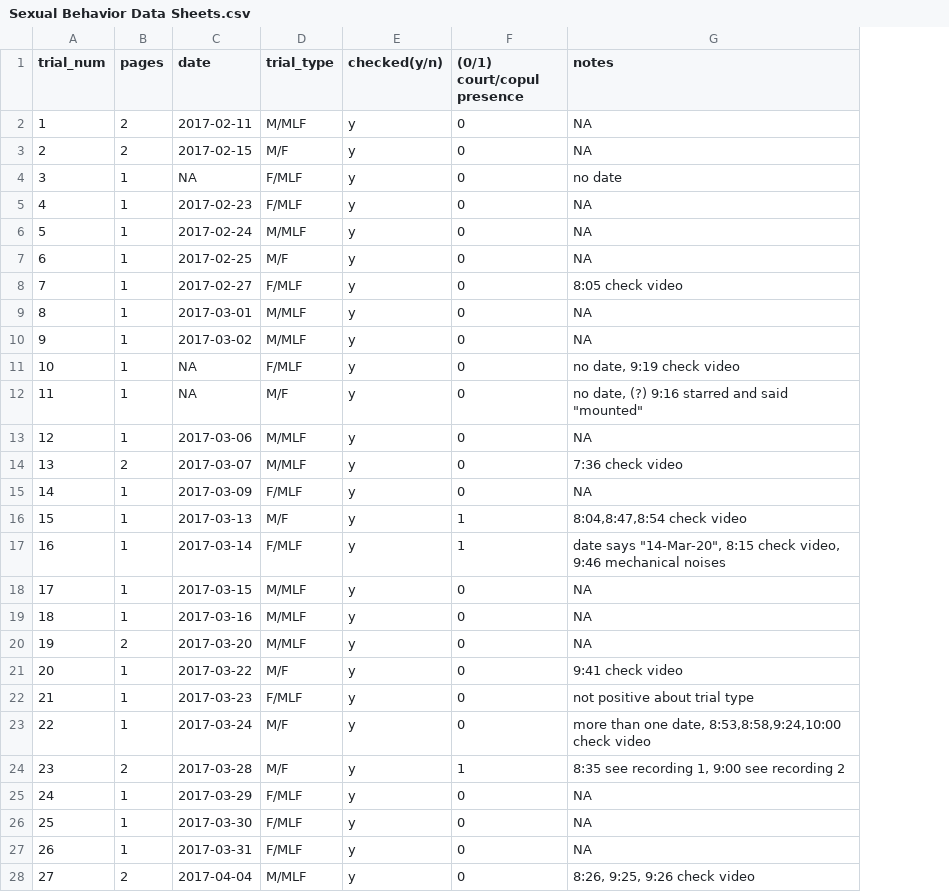
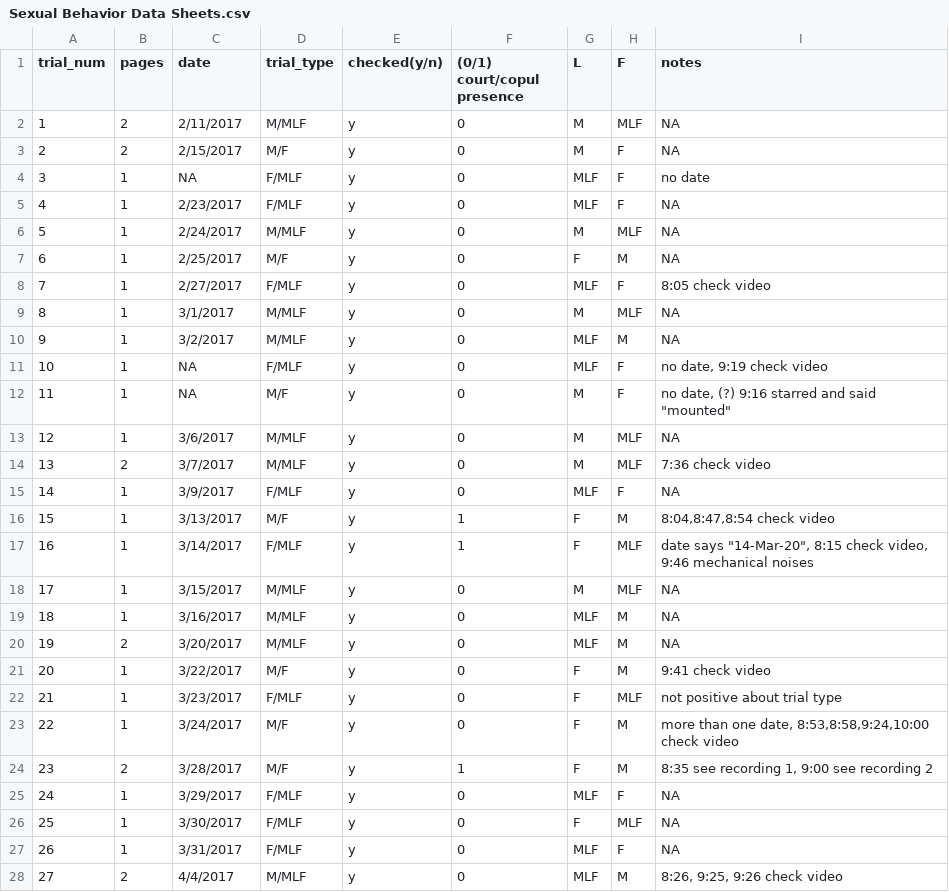
Before and after one commit to echobywolf/florisuga_sex_behavior, a CSV file: Sexual Behavior Data Sheets.csv, drawn as a sheet; only a part is shown; the diff covers the shown part only; the diff names each change by its address in the sheet, - before the commit and + after, or states it on an @@ line.

Commit message:
ADDED IN NEW COLUMNS THAT DEFINE L AND R

```diff
--- a/Sexual Behavior Data Sheets.csv
+++ b/Sexual Behavior Data Sheets.csv
+column G (L), rows 2-28: M | M | MLF | MLF | M | F | MLF | M | MLF | MLF | M | M | M | MLF | F | F | M | MLF | MLF | F | F | F | F | MLF | F | MLF | MLF
+column H (F), rows 2-28: MLF | F | F | F | MLF | M | F | MLF | M | F | F | MLF | MLF | F | M | MLF | MLF | M | M | M | MLF | M | M | F | MLF | F | M
-C2 (date): 2017-02-11
+C2 (date): 2/11/2017
-C3 (date): 2017-02-15
+C3 (date): 2/15/2017
-C5 (date): 2017-02-23
+C5 (date): 2/23/2017
-C6 (date): 2017-02-24
+C6 (date): 2/24/2017
-C7 (date): 2017-02-25
+C7 (date): 2/25/2017
-C8 (date): 2017-02-27
+C8 (date): 2/27/2017
-C9 (date): 2017-03-01
+C9 (date): 3/1/2017
-C10 (date): 2017-03-02
+C10 (date): 3/2/2017
-C13 (date): 2017-03-06
+C13 (date): 3/6/2017
-C14 (date): 2017-03-07
+C14 (date): 3/7/2017
-C15 (date): 2017-03-09
+C15 (date): 3/9/2017
-C16 (date): 2017-03-13
+C16 (date): 3/13/2017
-C17 (date): 2017-03-14
+C17 (date): 3/14/2017
-C18 (date): 2017-03-15
+C18 (date): 3/15/2017
-C19 (date): 2017-03-16
+C19 (date): 3/16/2017
-C20 (date): 2017-03-20
+C20 (date): 3/20/2017
-C21 (date): 2017-03-22
+C21 (date): 3/22/2017
-C22 (date): 2017-03-23
+C22 (date): 3/23/2017
-C23 (date): 2017-03-24
+C23 (date): 3/24/2017
-C24 (date): 2017-03-28
+C24 (date): 3/28/2017
-C25 (date): 2017-03-29
+C25 (date): 3/29/2017
-C26 (date): 2017-03-30
+C26 (date): 3/30/2017
-C27 (date): 2017-03-31
+C27 (date): 3/31/2017
-C28 (date): 2017-04-04
+C28 (date): 4/4/2017
```
Also changed, not shown: 74 edited cells elsewhere in this file, SexBehavior.csv, 1 other file.
